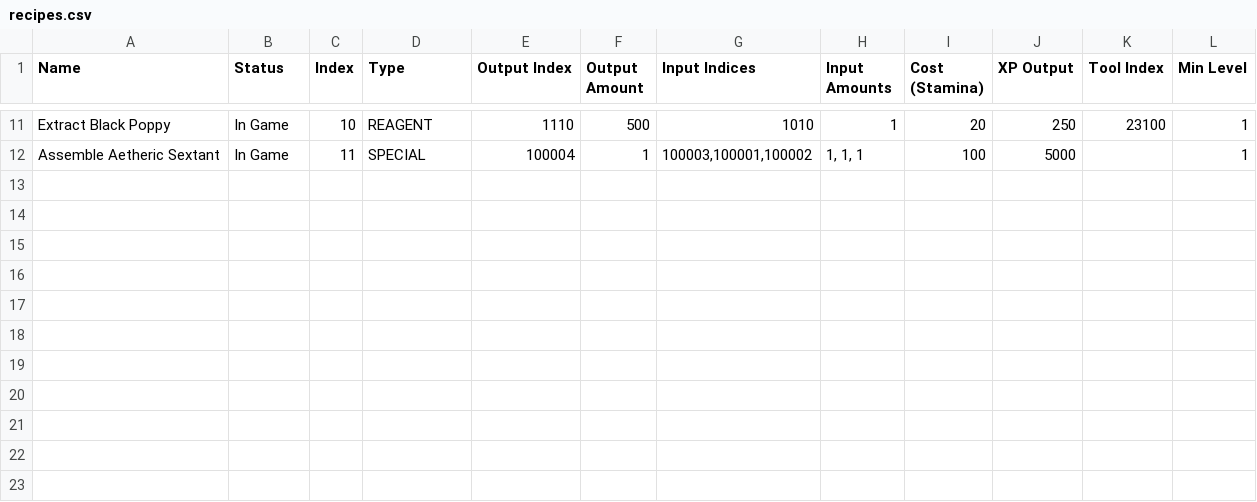
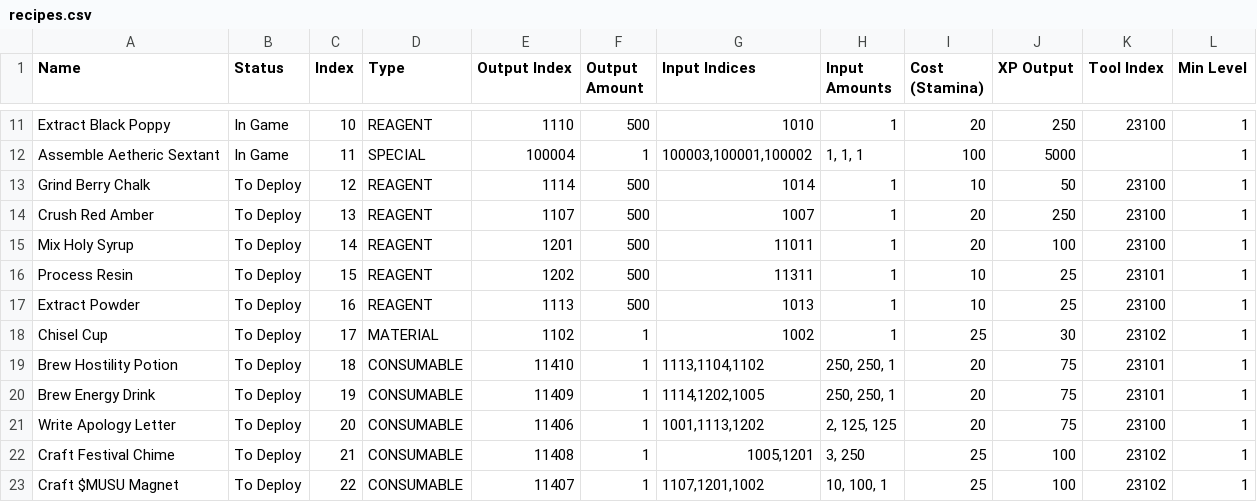
Before and after one commit to kanyaveral/kamigotchi, a CSV file: packages/contracts/deployment/world/data/crafting/recipes.csv, drawn as a sheet; only a part is shown, gaps mark what is left out; the diff names each change by its address in the sheet, - before the commit and + after, or states it on an @@ line.

Commit message:
new items, recipes, and drops (#1890)
* new items, recipes, and drops

* Update KamiUseItemSystem.sol

* update item allos and allo keys

* cap salvage to 100%

* new test quest sheets

---------

Co-authored-by: jirach <acheron@asphodel.io>

```diff
--- a/packages/contracts/deployment/world/data/crafting/recipes.csv
+++ b/packages/contracts/deployment/world/data/crafting/recipes.csv
+row 13: Grind Berry Chalk | To Deploy | 12 | REAGENT | 1114 | 500 | 1014 | 1 | 10 | 50 | 23100 | 1
+row 14: Crush Red Amber | To Deploy | 13 | REAGENT | 1107 | 500 | 1007 | 1 | 20 | 250 | 23100 | 1
+row 15: Mix Holy Syrup | To Deploy | 14 | REAGENT | 1201 | 500 | 11011 | 1 | 20 | 100 | 23100 | 1
+row 16: Process Resin | To Deploy | 15 | REAGENT | 1202 | 500 | 11311 | 1 | 10 | 25 | 23101 | 1
+row 17: Extract Powder | To Deploy | 16 | REAGENT | 1113 | 500 | 1013 | 1 | 10 | 25 | 23100 | 1
+row 18: Chisel Cup | To Deploy | 17 | MATERIAL | 1102 | 1 | 1002 | 1 | 25 | 30 | 23102 | 1
+row 19: Brew Hostility Potion | To Deploy | 18 | CONSUMABLE | 11410 | 1 | 1113,1104,1102 | 250, 250, 1 | 20 | 75 | 23101 | 1
+row 20: Brew Energy Drink | To Deploy | 19 | CONSUMABLE | 11409 | 1 | 1114,1202,1005 | 250, 250, 1 | 20 | 75 | 23101 | 1
+row 21: Write Apology Letter | To Deploy | 20 | CONSUMABLE | 11406 | 1 | 1001,1113,1202 | 2, 125, 125 | 20 | 75 | 23100 | 1
+row 22: Craft Festival Chime | To Deploy | 21 | CONSUMABLE | 11408 | 1 | 1005,1201 | 3, 250 | 25 | 100 | 23102 | 1
+row 23: Craft $MUSU Magnet | To Deploy | 22 | CONSUMABLE | 11407 | 1 | 1107,1201,1002 | 10, 100, 1 | 25 | 100 | 23102 | 1
```
Also changed, not shown: packages/contracts/deployment/world/data/items/allos.csv, packages/contracts/deployment/world/data/items/items.csv, 10 other files.
